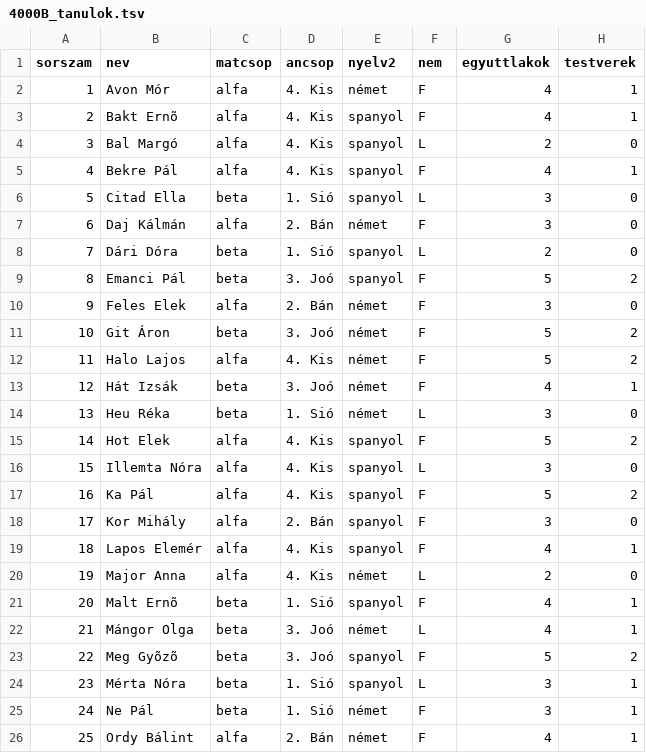
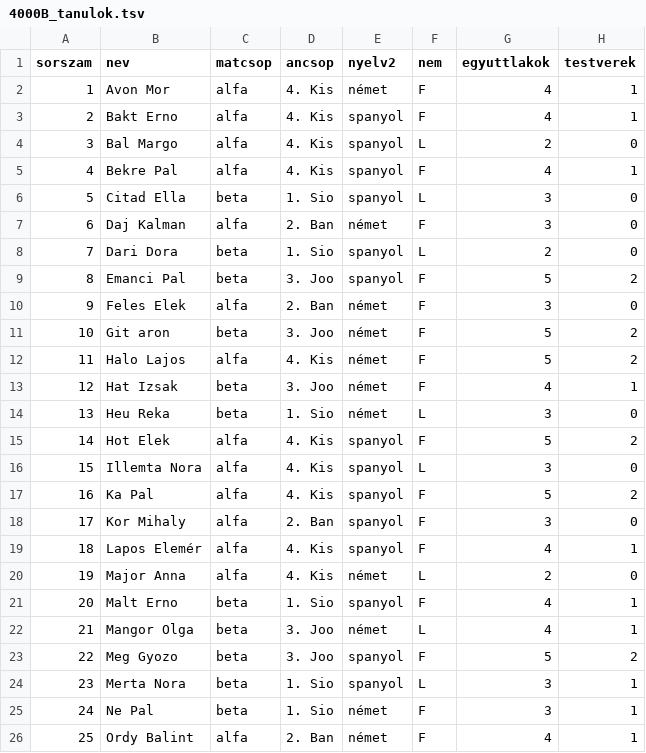
Before and after one commit to MolnAtt/MolnAtt.github.io, a TSV file: input/4000B/4000B_tanulok.tsv, drawn as a sheet; only a part is shown; the diff covers the shown part only.

```diff
--- a/input/4000B/4000B_tanulok.tsv
+++ b/input/4000B/4000B_tanulok.tsv
@@ -1,26 +1,26 @@
 sorszam	nev	matcsop	ancsop	nyelv2	nem	egyuttlakok	testverek
-1	Avon Mór	alfa	4. Kis	német	F	4	1
-2	Bakt Ernõ	alfa	4. Kis	spanyol	F	4	1
-3	Bal Margó	alfa	4. Kis	spanyol	L	2	0
-4	Bekre Pál	alfa	4. Kis	spanyol	F	4	1
-5	Citad Ella	beta	1. Sió	spanyol	L	3	0
-6	Daj Kálmán	alfa	2. Bán	német	F	3	0
-7	Dári Dóra	beta	1. Sió	spanyol	L	2	0
-8	Emanci Pál	beta	3. Joó	spanyol	F	5	2
-9	Feles Elek	alfa	2. Bán	német	F	3	0
-10	Git Áron	beta	3. Joó	német	F	5	2
+1	Avon Mor	alfa	4. Kis	német	F	4	1
+2	Bakt Erno	alfa	4. Kis	spanyol	F	4	1
+3	Bal Margo	alfa	4. Kis	spanyol	L	2	0
+4	Bekre Pal	alfa	4. Kis	spanyol	F	4	1
+5	Citad Ella	beta	1. Sio	spanyol	L	3	0
+6	Daj Kalman	alfa	2. Ban	német	F	3	0
+7	Dari Dora	beta	1. Sio	spanyol	L	2	0
+8	Emanci Pal	beta	3. Joo	spanyol	F	5	2
+9	Feles Elek	alfa	2. Ban	német	F	3	0
+10	Git aron	beta	3. Joo	német	F	5	2
 11	Halo Lajos	alfa	4. Kis	német	F	5	2
-12	Hát Izsák	beta	3. Joó	német	F	4	1
-13	Heu Réka	beta	1. Sió	német	L	3	0
+12	Hat Izsak	beta	3. Joo	német	F	4	1
+13	Heu Reka	beta	1. Sio	német	L	3	0
 14	Hot Elek	alfa	4. Kis	spanyol	F	5	2
-15	Illemta Nóra	alfa	4. Kis	spanyol	L	3	0
-16	Ka Pál	alfa	4. Kis	spanyol	F	5	2
-17	Kor Mihály	alfa	2. Bán	spanyol	F	3	0
+15	Illemta Nora	alfa	4. Kis	spanyol	L	3	0
+16	Ka Pal	alfa	4. Kis	spanyol	F	5	2
+17	Kor Mihaly	alfa	2. Ban	spanyol	F	3	0
 18	Lapos Elemér	alfa	4. Kis	spanyol	F	4	1
 19	Major Anna	alfa	4. Kis	német	L	2	0
-20	Malt Ernõ	beta	1. Sió	spanyol	F	4	1
-21	Mángor Olga	beta	3. Joó	német	L	4	1
-22	Meg Gyõzõ	beta	3. Joó	spanyol	F	5	2
-23	Mérta Nóra	beta	1. Sió	spanyol	L	3	1
-24	Ne Pál	beta	1. Sió	német	F	3	1
-25	Ordy Bálint	alfa	2. Bán	német	F	4	1
+20	Malt Erno	beta	1. Sio	spanyol	F	4	1
+21	Mangor Olga	beta	3. Joo	német	L	4	1
+22	Meg Gyozo	beta	3. Joo	spanyol	F	5	2
+23	Merta Nora	beta	1. Sio	spanyol	L	3	1
+24	Ne Pal	beta	1. Sio	német	F	3	1
+25	Ordy Balint	alfa	2. Ban	német	F	4	1
```
Also changed, not shown: 16 edited cells elsewhere in this file, 2 other files.
